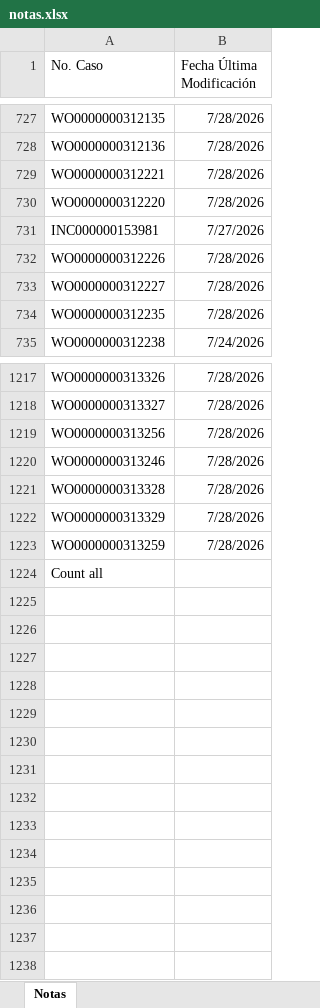
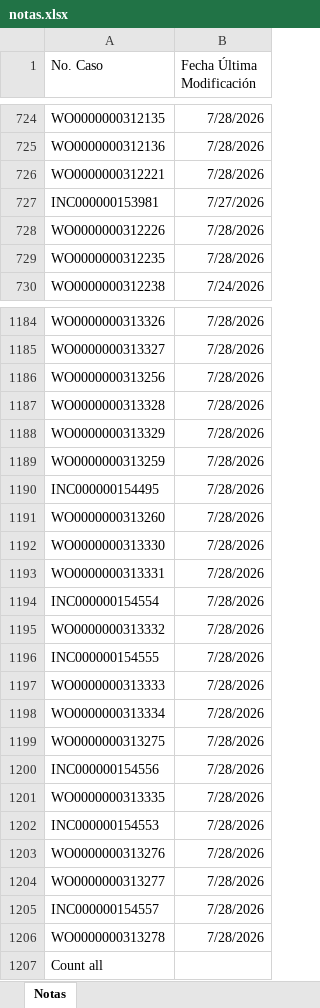
Before and after one commit to gersoncs/SPT, an Excel workbook: notas.xlsx, sheet Notas, drawn as a sheet; only a part is shown, gaps mark what is left out; values as stored, in another font and other column widths than the file's, no borders; removed rows and columns are numbered as before the commit, all else as after; the diff covers the shown part only; the diff names each change by its address in the sheet, - before the commit and + after, or states it on an @@ line.

```diff
--- a/notas.xlsx (sheet Notas)
+++ b/notas.xlsx (sheet Notas)
-row 730: WO0000000312220 | 7/28/2026
-row 733: WO0000000312227 | 7/28/2026
-row 1220: WO0000000313246 | 7/28/2026
+row 1190: INC000000154495 | 7/28/2026
+row 1191: WO0000000313260 | 7/28/2026
+row 1192: WO0000000313330 | 7/28/2026
+row 1193: WO0000000313331 | 7/28/2026
+row 1194: INC000000154554 | 7/28/2026
+row 1195: WO0000000313332 | 7/28/2026
+row 1196: INC000000154555 | 7/28/2026
+row 1197: WO0000000313333 | 7/28/2026
+row 1198: WO0000000313334 | 7/28/2026
+row 1199: WO0000000313275 | 7/28/2026
+row 1200: INC000000154556 | 7/28/2026
+row 1201: WO0000000313335 | 7/28/2026
+row 1202: INC000000154553 | 7/28/2026
+row 1203: WO0000000313276 | 7/28/2026
+row 1204: WO0000000313277 | 7/28/2026
+row 1205: INC000000154557 | 7/28/2026
+row 1206: WO0000000313278 | 7/28/2026
```
Also changed, not shown: 31 removed rows, 2 moved rows and 18 edited cells elsewhere in this sheet, datos.xlsx.
